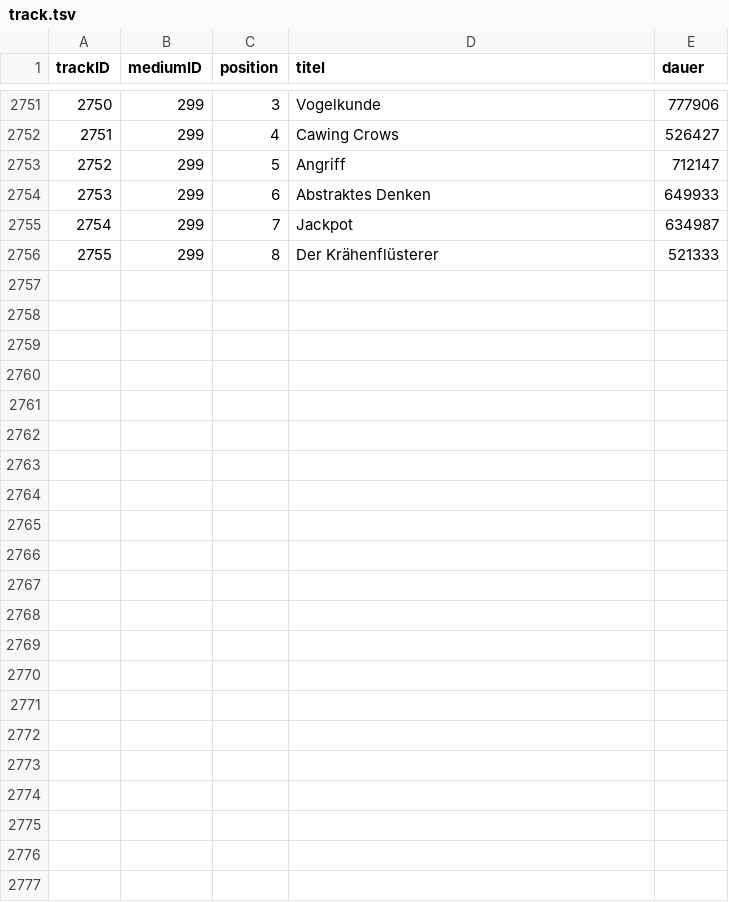
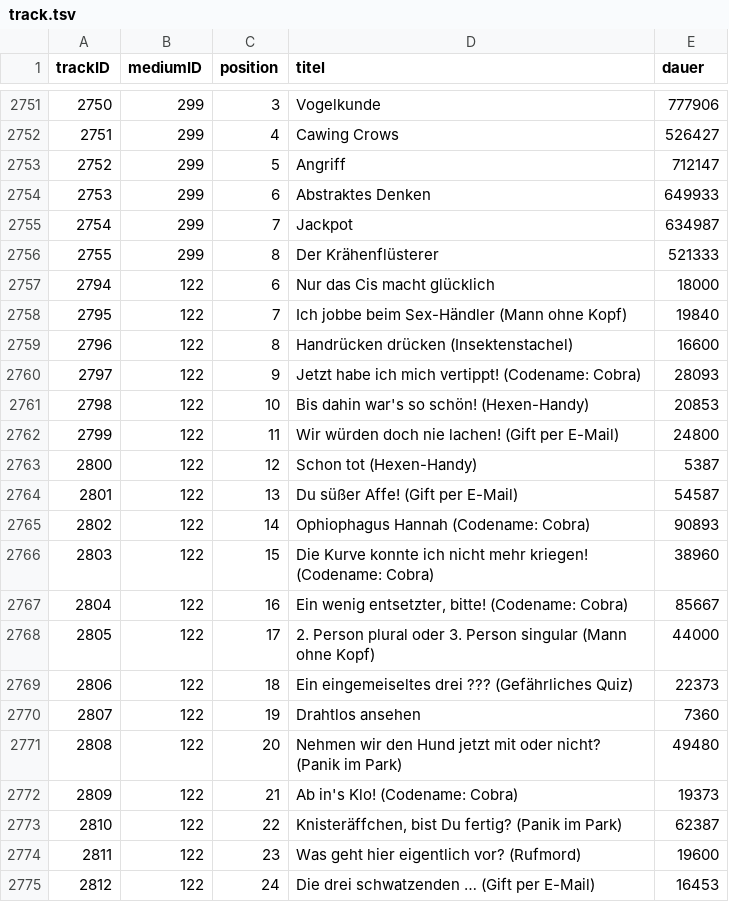
Before and after one commit to YourMJK/dreimetadaten, a TSV file: metadata/tsv/track.tsv, drawn as a sheet; only a part is shown, gaps mark what is left out; the diff covers the shown part only; the diff names each change by its address in the sheet, - before the commit and + after, or states it on an @@ line.

```diff
--- a/metadata/tsv/track.tsv
+++ b/metadata/tsv/track.tsv
+row 2757: 2794 | 122 | 6 | Nur das Cis macht glücklich | 18000
+row 2758: 2795 | 122 | 7 | Ich jobbe beim Sex-Händler (Mann ohne Kopf) | 19840
+row 2759: 2796 | 122 | 8 | Handrücken drücken (Insektenstachel) | 16600
+row 2760: 2797 | 122 | 9 | Jetzt habe ich mich vertippt! (Codename: Cobra) | 28093
+row 2761: 2798 | 122 | 10 | Bis dahin war's so schön! (Hexen-Handy) | 20853
+row 2762: 2799 | 122 | 11 | Wir würden doch nie lachen! (Gift per E-Mail) | 24800
+row 2763: 2800 | 122 | 12 | Schon tot (Hexen-Handy) | 5387
+row 2764: 2801 | 122 | 13 | Du süßer Affe! (Gift per E-Mail) | 54587
+row 2765: 2802 | 122 | 14 | Ophiophagus Hannah (Codename: Cobra) | 90893
+row 2766: 2803 | 122 | 15 | Die Kurve konnte ich nicht mehr kriegen! (Codename: Cobra) | 38960
+row 2767: 2804 | 122 | 16 | Ein wenig entsetzter, bitte! (Codename: Cobra) | 85667
+row 2768: 2805 | 122 | 17 | 2. Person plural oder 3. Person singular (Mann ohne Kopf) | 44000
+row 2769: 2806 | 122 | 18 | Ein eingemeiseltes drei ??? (Gefährliches Quiz) | 22373
+row 2770: 2807 | 122 | 19 | Drahtlos ansehen | 7360
+row 2771: 2808 | 122 | 20 | Nehmen wir den Hund jetzt mit oder nicht? (Panik im Park) | 49480
+row 2772: 2809 | 122 | 21 | Ab in's Klo! (Codename: Cobra) | 19373
+row 2773: 2810 | 122 | 22 | Knisteräffchen, bist Du fertig? (Panik im Park) | 62387
+row 2774: 2811 | 122 | 23 | Was geht hier eigentlich vor? (Rufmord) | 19600
+row 2775: 2812 | 122 | 24 | Die drei schwatzenden … (Gift per E-Mail) | 16453
```
Also changed, not shown: 14 added rows and 1 edited cell elsewhere in this file, 6 other files.
